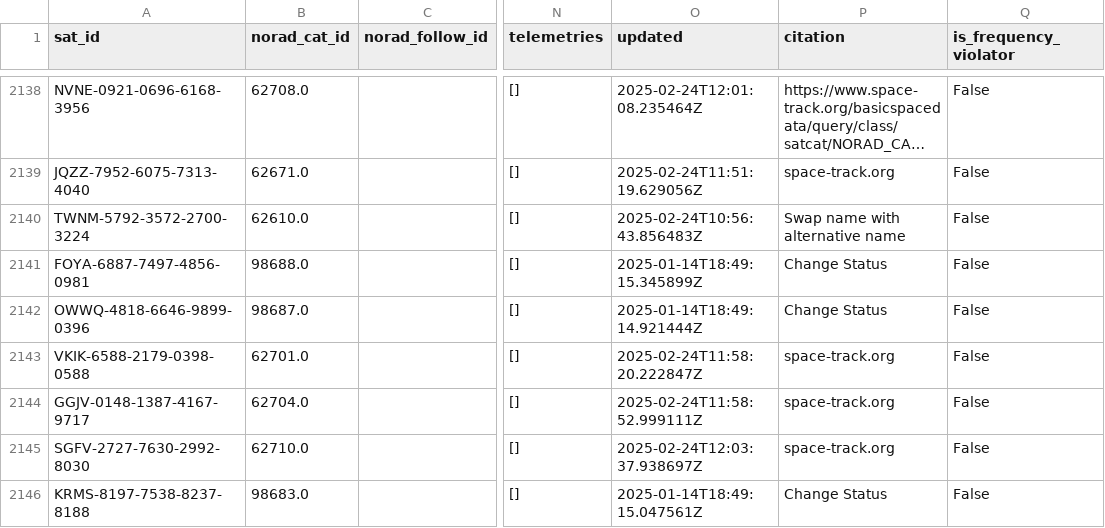
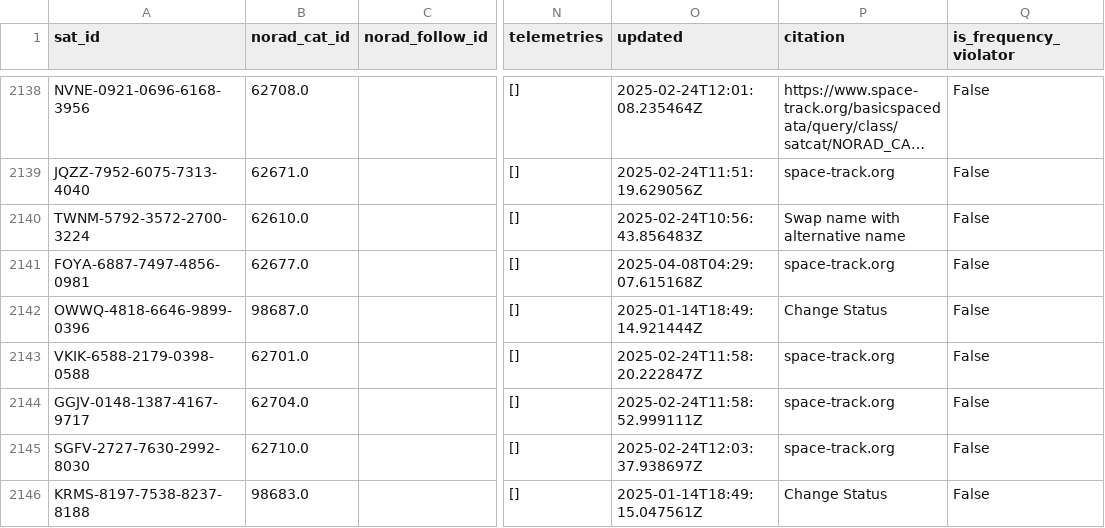
Before and after one commit to hyundotio/amateur-satellite-database, a CSV file: data/satnogs.csv, drawn as a sheet; only a part is shown, gaps mark what is left out; long unchanged cells end in …; the diff names each change by its address in the sheet, - before the commit and + after, or states it on an @@ line.

```diff
--- a/data/satnogs.csv
+++ b/data/satnogs.csv
-B2141 (norad_cat_id): 98688.0
+B2141 (norad_cat_id): 62677.0
-O2141 (updated): 2025-01-14T18:49:15.345899Z
+O2141 (updated): 2025-04-08T04:29:07.615168Z
-P2141 (citation): Change Status
+P2141 (citation): space-track.org
```
Also changed, not shown: 1 other file.
